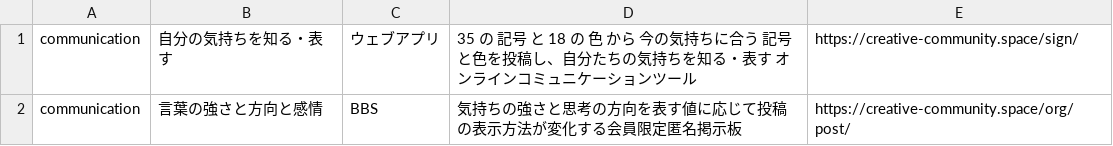
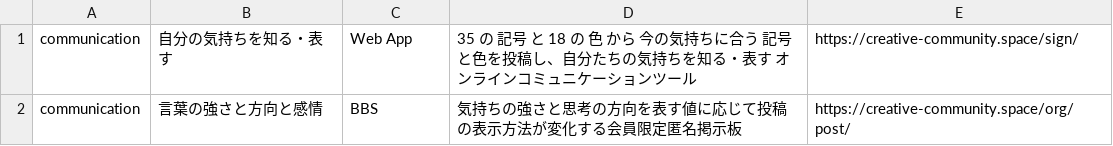
Before and after one commit to creative-community-pehu/index, a CSV file: org/org.csv, drawn as a sheet.

```diff
--- a/org/org.csv
+++ b/org/org.csv
@@ -1,2 +1,2 @@
-communication,"自分の気持ちを知る・表す","ウェブアプリ","35 の 記号 と 18 の 色 から 今の気持ちに合う 記号と色を投稿し、自分たちの気持ちを知る・表す オンラインコミュニケーションツール",https://creative-community.space/sign/
+communication,"自分の気持ちを知る・表す","Web App","35 の 記号 と 18 の 色 から 今の気持ちに合う 記号と色を投稿し、自分たちの気持ちを知る・表す オンラインコミュニケーションツール",https://creative-community.space/sign/
 communication,"言葉の強さと方向と感情","BBS","気持ちの強さと思考の方向を表す値に応じて投稿の表示方法が変化する会員限定匿名掲示板",https://creative-community.space/org/post/
```
Also changed, not shown: org/org copy.csv.
